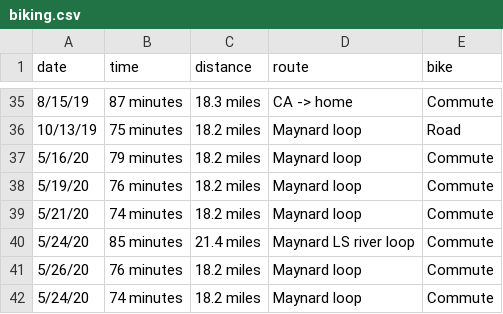
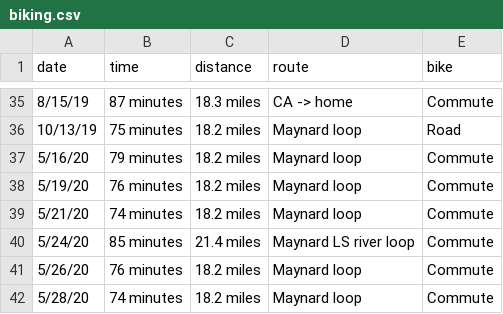
Before and after one commit to solenoid/exercise, a CSV file: biking.csv, drawn as a sheet; only a part is shown, gaps mark what is left out.

Commit message:
fix typo in date

```diff
--- a/biking.csv
+++ b/biking.csv
@@ -41,2 +41,2 @@ date,time,distance,route,bike
 5/26/20,76 minutes,18.2 miles,Maynard loop,Commute
-5/24/20,74 minutes,18.2 miles,Maynard loop,Commute
+5/28/20,74 minutes,18.2 miles,Maynard loop,Commute
```
